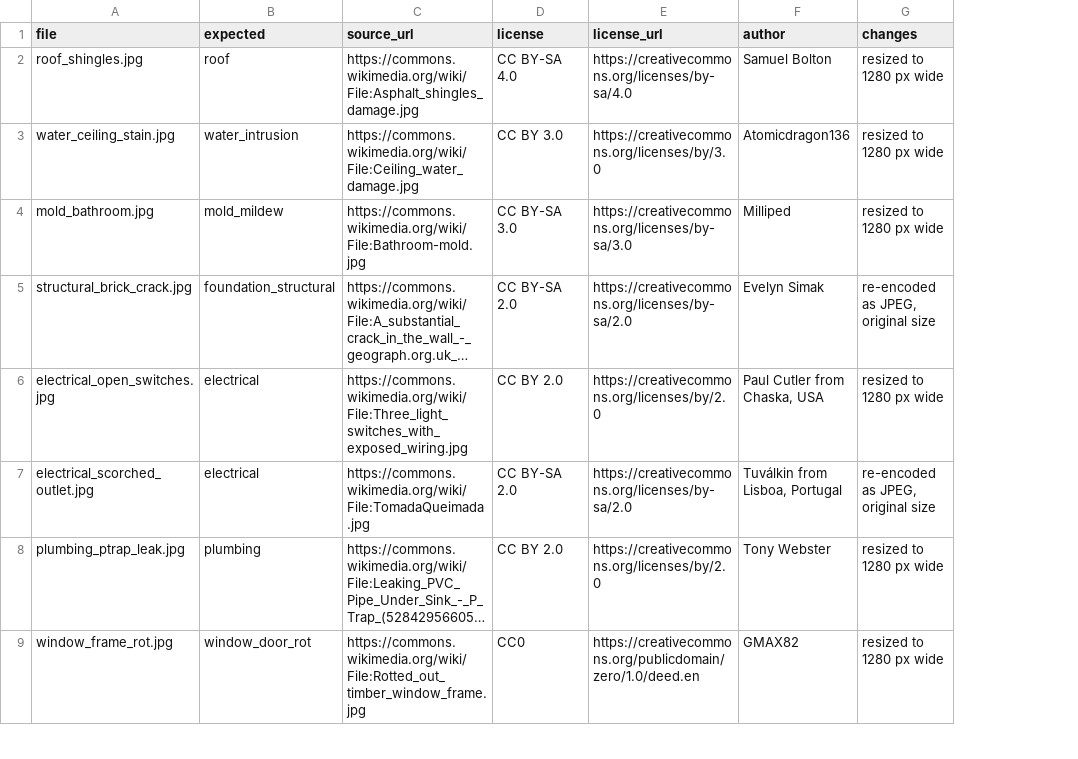
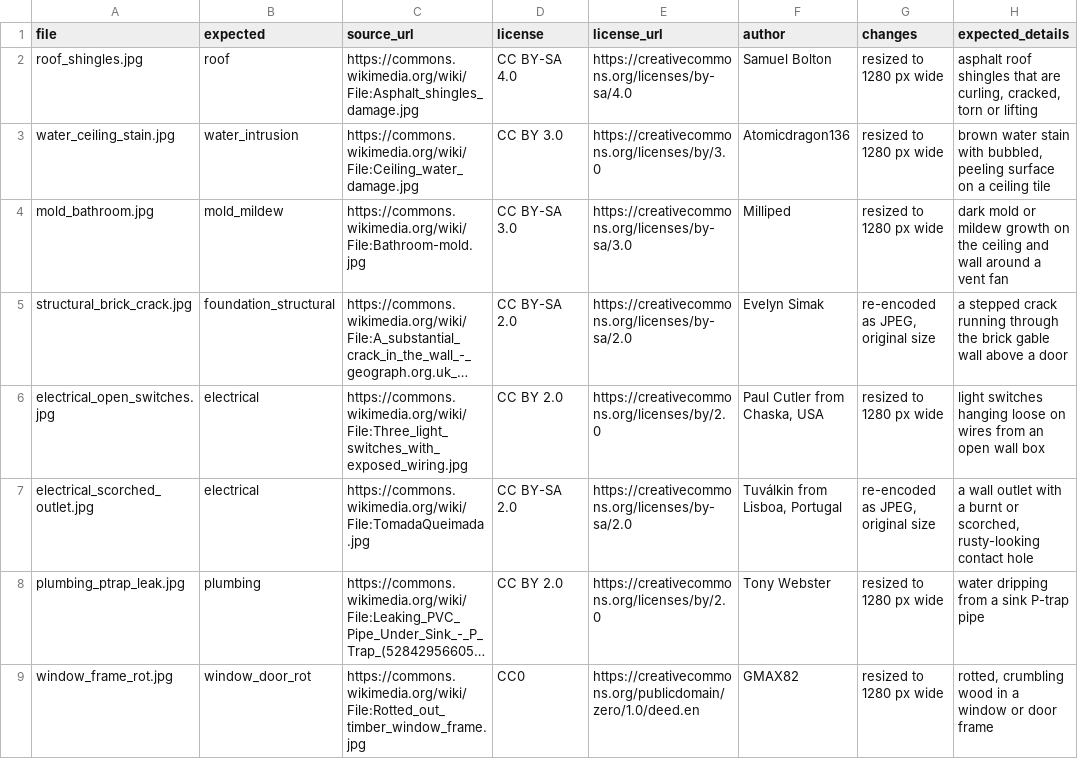
Before and after one commit to ben-robles/disclosure, a CSV file: assets/test_photos/test_photos.csv, drawn as a sheet; only a part is shown; long unchanged cells end in …; the diff names each change by its address in the sheet, - before the commit and + after, or states it on an @@ line.

Commit message:
Score Gemma's replies on the test photos with an optional text judge

```diff
--- a/assets/test_photos/test_photos.csv
+++ b/assets/test_photos/test_photos.csv
+column H (expected_details), rows 2-9: asphalt roof shingles that are curling, cracked, torn or lifting | brown water stain with bubbled, peeling surface on a ceiling tile | dark mold or mildew growth on the ceiling and wall around a vent fan | a stepped crack running through the brick gable wall above a door | light switches hanging loose on wires from an open wall box | a wall outlet with a burnt or scorched, rusty-looking contact hole | water dripping from a sink P-trap pipe | rotted, crumbling wood in a window or door frame
```
Also changed, not shown: 4 other files.
